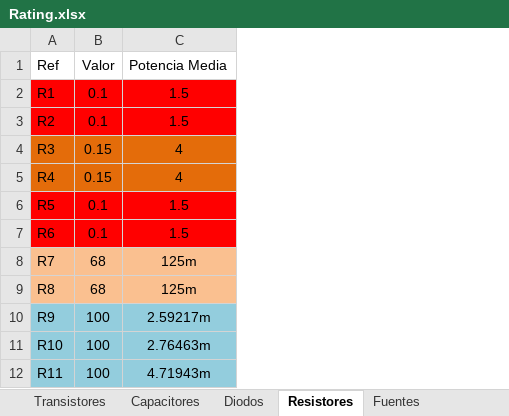
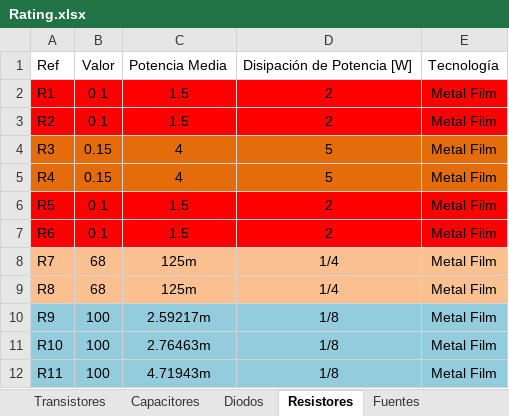
Before and after one commit to MIDORIINU/Circuitos-2, an Excel workbook: TP_Final/TEXTO/Rating.xlsx, sheet Resistores, drawn as a sheet; only a part is shown; values as stored, in another font and other column widths than the file's, no borders; table styles not drawn; the diff names each change by its address in the sheet, - before the commit and + after, or states it on an @@ line.

```diff
--- a/TP_Final/TEXTO/Rating.xlsx (sheet Resistores)
+++ b/TP_Final/TEXTO/Rating.xlsx (sheet Resistores)
+column D, rows 1-12: Disipación de Potencia [W] | 2 | 2 | 5 | 5 | 2 | 2 | 1/4 | 1/4 | 1/8 | 1/8 | 1/8
+column E, rows 1-12: Tecnología | Metal Film | Metal Film | Metal Film | Metal Film | Metal Film | Metal Film | Metal Film | Metal Film | Metal Film | Metal Film | Metal Film
```
Also changed, not shown: sheet Diodos, sheet Transistores, sheet Capacitores, 6 other files.
